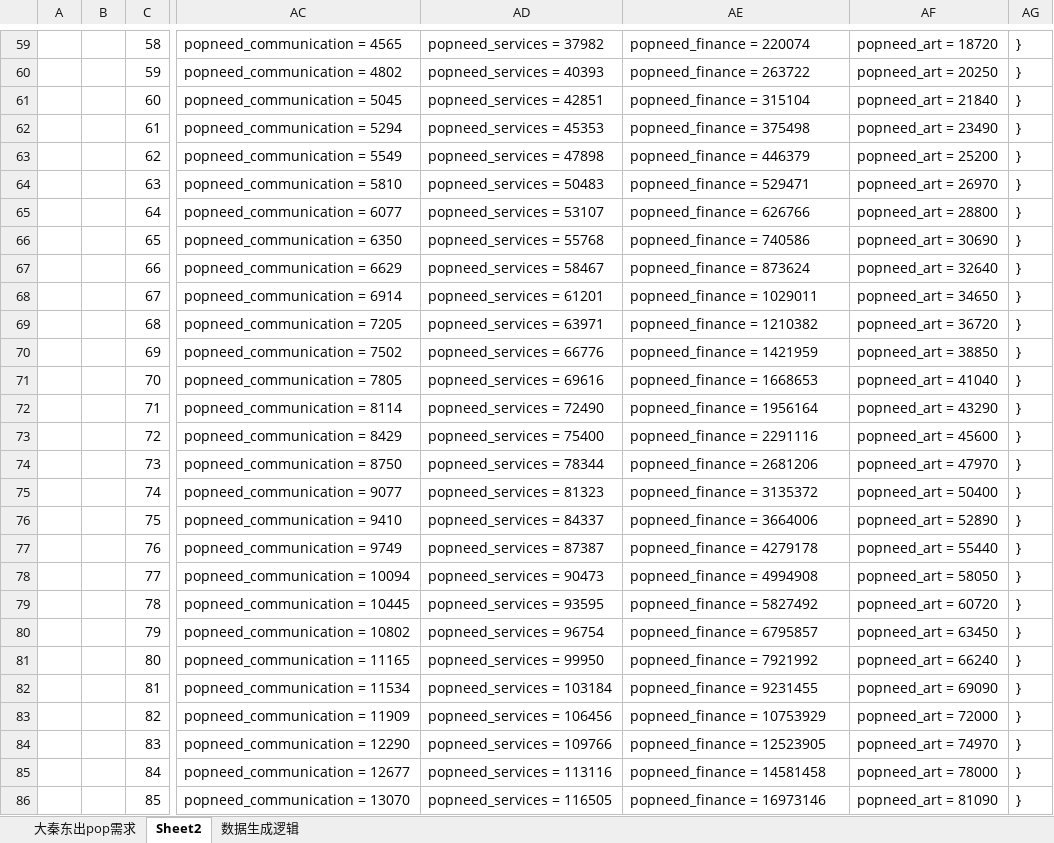
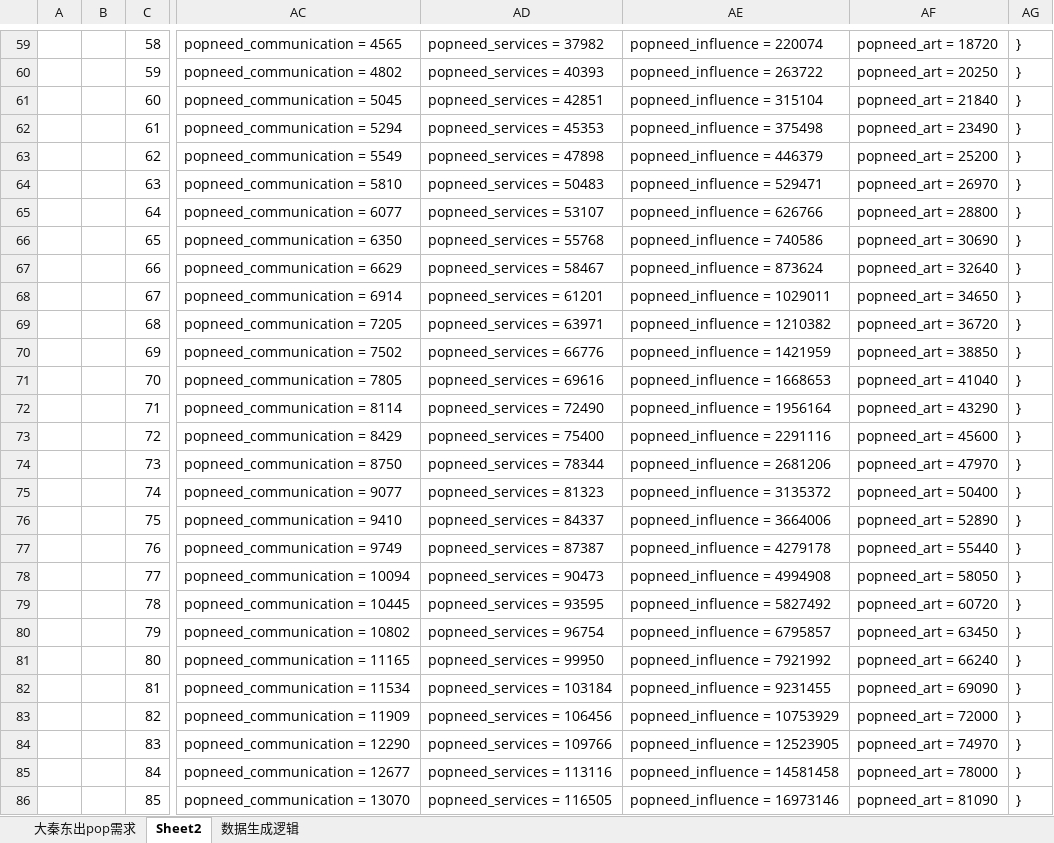
Before and after one commit to Miraiteko/BreakOut, an Excel workbook: 大秦东出pop需求表.xlsx, sheet Sheet2, drawn as a sheet; only a part is shown, gaps mark what is left out; values as stored, in another font and other column widths than the file's, no borders; the diff covers the shown part only; the diff names each change by its address in the sheet, - before the commit and + after, or states it on an @@ line.

```diff
--- a/大秦东出pop需求表.xlsx (sheet Sheet2)
+++ b/大秦东出pop需求表.xlsx (sheet Sheet2)
-AE59: popneed_finance = 220074
+AE59: popneed_influence = 220074
-AE60: popneed_finance = 263722
+AE60: popneed_influence = 263722
-AE61: popneed_finance = 315104
+AE61: popneed_influence = 315104
-AE62: popneed_finance = 375498
+AE62: popneed_influence = 375498
-AE63: popneed_finance = 446379
+AE63: popneed_influence = 446379
-AE64: popneed_finance = 529471
+AE64: popneed_influence = 529471
-AE65: popneed_finance = 626766
+AE65: popneed_influence = 626766
-AE66: popneed_finance = 740586
+AE66: popneed_influence = 740586
-AE67: popneed_finance = 873624
+AE67: popneed_influence = 873624
-AE68: popneed_finance = 1029011
+AE68: popneed_influence = 1029011
-AE69: popneed_finance = 1210382
+AE69: popneed_influence = 1210382
-AE70: popneed_finance = 1421959
+AE70: popneed_influence = 1421959
-AE71: popneed_finance = 1668653
+AE71: popneed_influence = 1668653
-AE72: popneed_finance = 1956164
+AE72: popneed_influence = 1956164
-AE73: popneed_finance = 2291116
+AE73: popneed_influence = 2291116
-AE74: popneed_finance = 2681206
+AE74: popneed_influence = 2681206
-AE75: popneed_finance = 3135372
+AE75: popneed_influence = 3135372
-AE76: popneed_finance = 3664006
+AE76: popneed_influence = 3664006
-AE77: popneed_finance = 4279178
+AE77: popneed_influence = 4279178
-AE78: popneed_finance = 4994908
+AE78: popneed_influence = 4994908
-AE79: popneed_finance = 5827492
+AE79: popneed_influence = 5827492
-AE80: popneed_finance = 6795857
+AE80: popneed_influence = 6795857
-AE81: popneed_finance = 7921992
+AE81: popneed_influence = 7921992
-AE82: popneed_finance = 9231455
+AE82: popneed_influence = 9231455
-AE83: popneed_finance = 10753929
+AE83: popneed_influence = 10753929
-AE84: popneed_finance = 12523905
+AE84: popneed_influence = 12523905
-AE85: popneed_finance = 14581458
+AE85: popneed_influence = 14581458
-AE86: popneed_finance = 16973146
+AE86: popneed_influence = 16973146
```
Also changed, not shown: 43 edited cells elsewhere in this sheet, sheet 数据生成逻辑, 3 other files.
